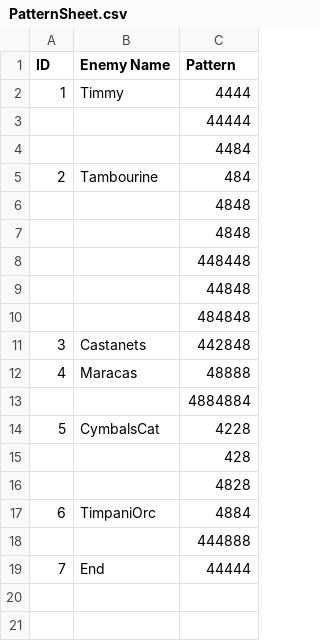
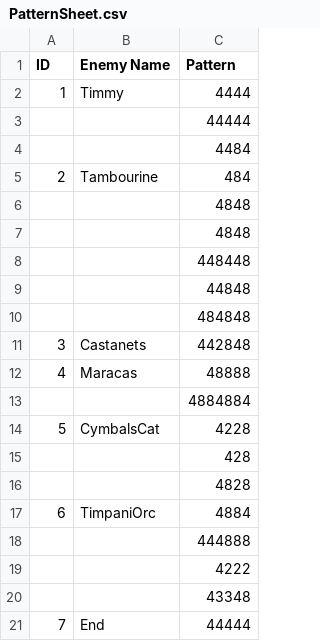
Before and after one commit to Duet-Forte/Duet-Forte, a CSV file: Assets/Resources/CSV/PatternSheet.csv, drawn as a sheet; the diff names each change by its address in the sheet, - before the commit and + after, or states it on an @@ line.

```diff
--- a/Assets/Resources/CSV/PatternSheet.csv
+++ b/Assets/Resources/CSV/PatternSheet.csv
+row 19:  |  | 4222
+row 20:  |  | 43348
```
Also changed, not shown: 13 other files.
